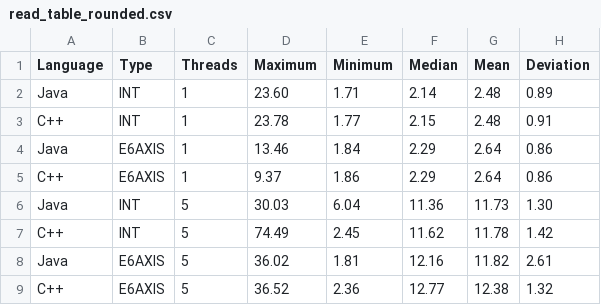
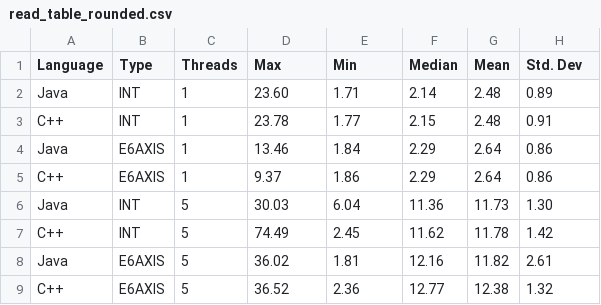
Before and after one commit to ivareri/KUKAVARPROXY_tests, a CSV file: Results/Matlab output/read_table_rounded.csv, drawn as a sheet.

```diff
--- a/Results/Matlab output/read_table_rounded.csv
+++ b/Results/Matlab output/read_table_rounded.csv
@@ -1,2 +1,2 @@
-Language,Type,Threads,Maximum,Minimum,Median,Mean,Deviation
+Language,Type,Threads,Max,Min,Median,Mean,Std. Dev
 Java,INT,1,23.60,1.71,2.14,2.48,0.89
```
Also changed, not shown: Results/Matlab output/sync_table_rounded.csv, Results/Matlab output/write_table_rounded.csv.
